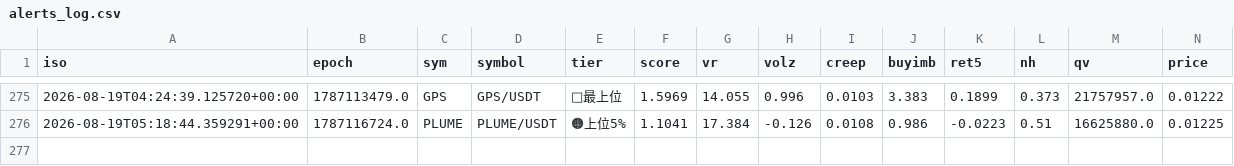
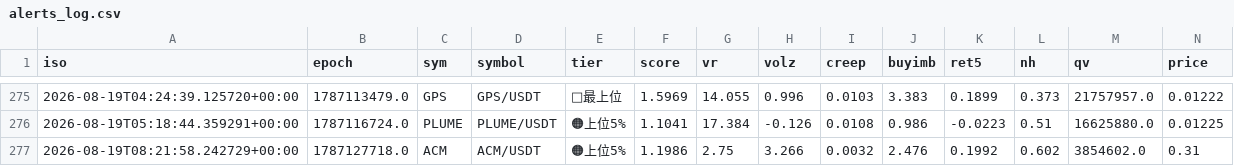
Before and after one commit to divisas072-ui/pump_scan.py, a CSV file: alerts_log.csv, drawn as a sheet; only a part is shown, gaps mark what is left out; rows hold the shown columns only; the diff names each change by its address in the sheet, - before the commit and + after, or states it on an @@ line.

```diff
--- a/alerts_log.csv
+++ b/alerts_log.csv
+row 277: 2026-08-19T08:21:58.242729+00:00 | 1787127718.0 | ACM | ACM/USDT | 🟠上位5% | 1.1986 | 2.75 | 3.266 | 0.0032 | 2.476 | 0.1992 | 0.602 | 3854602.0 | 0.31
```
Also changed, not shown: outcomes_log.csv, 2 other files.
